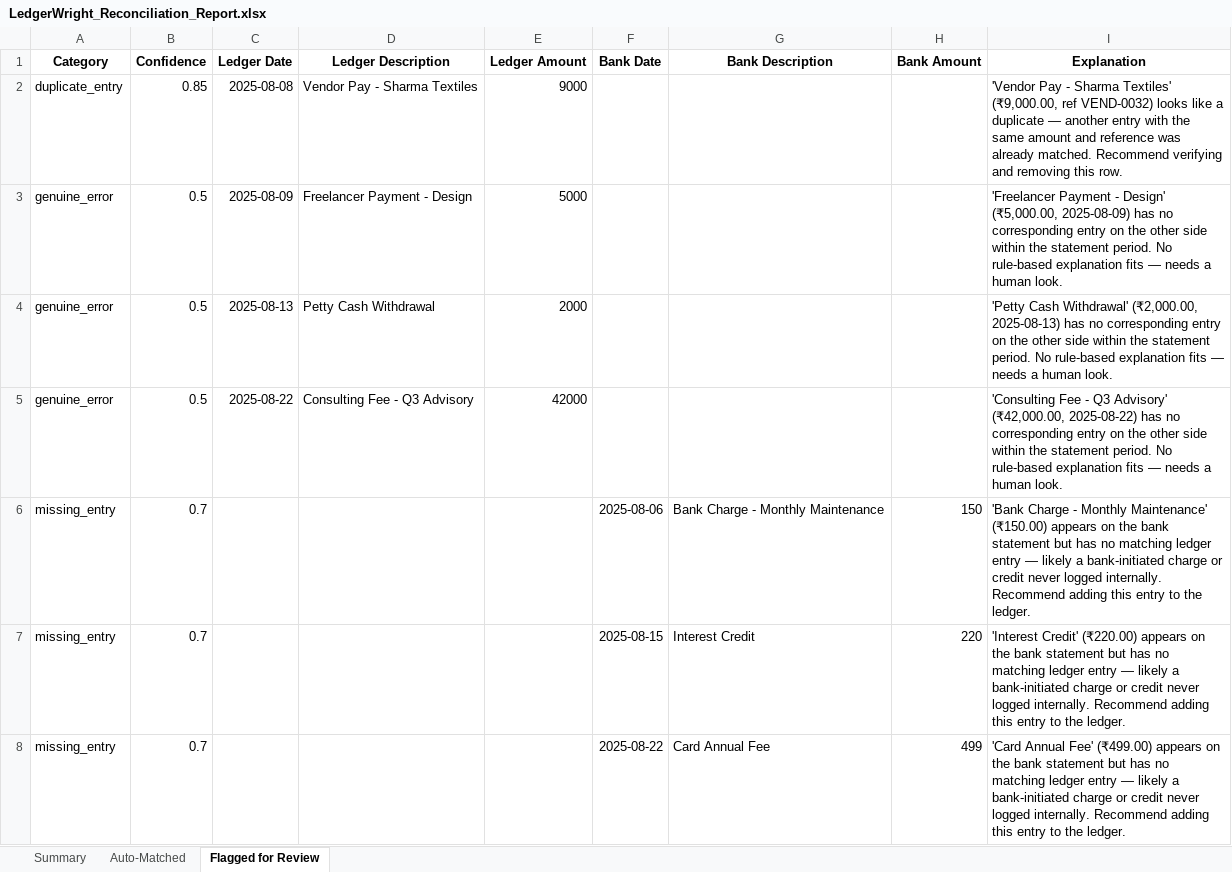
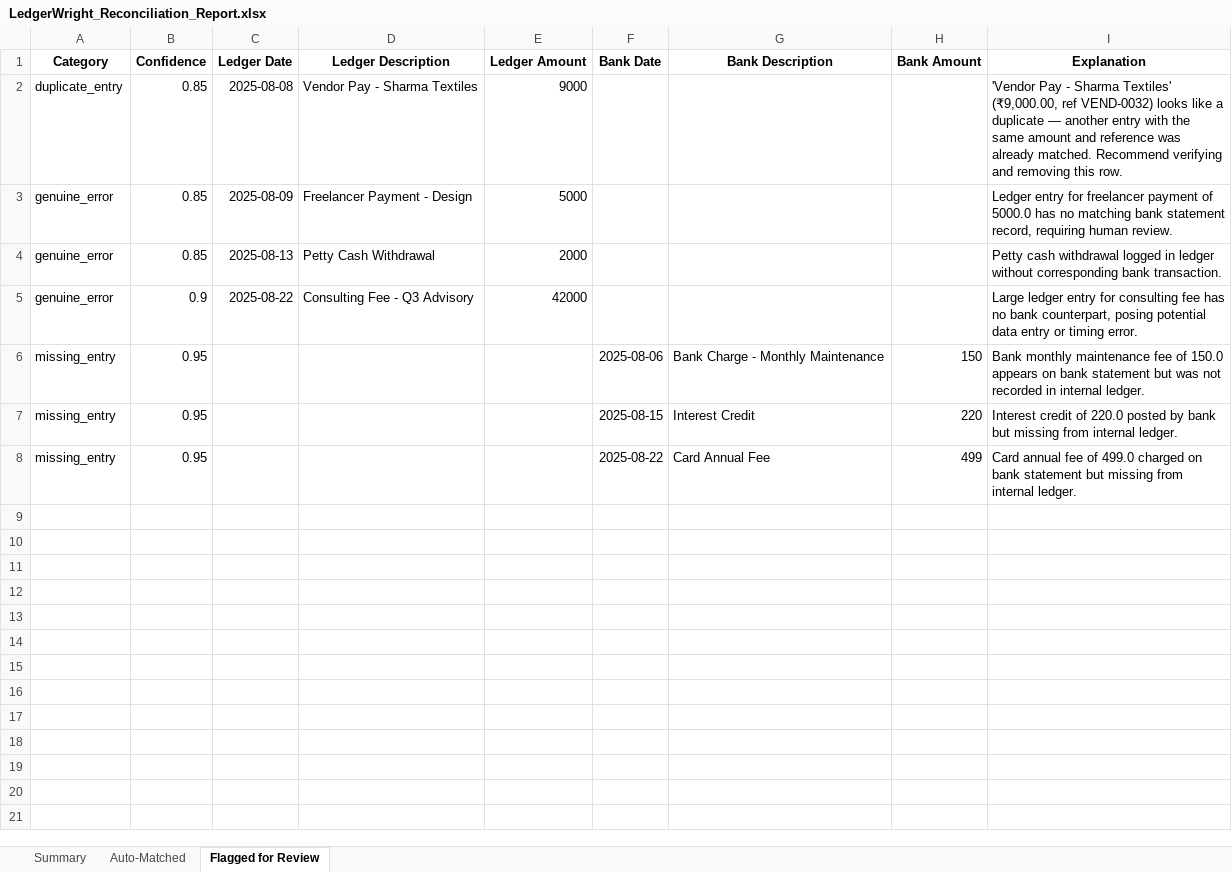
Before and after one commit to rahulgoyal1509/LedgerWright, an Excel workbook: backend/LedgerWright_Reconciliation_Report.xlsx, sheet Flagged for Review, drawn as a sheet; values as stored, in another font and other column widths than the file's, no borders; the diff names each change by its address in the sheet, - before the commit and + after, or states it on an @@ line.

```diff
--- a/backend/LedgerWright_Reconciliation_Report.xlsx (sheet Flagged for Review)
+++ b/backend/LedgerWright_Reconciliation_Report.xlsx (sheet Flagged for Review)
-B3:B4 (Confidence): 0.5
+B3:B4 (Confidence): 0.85
-I3 (Explanation): 'Freelancer Payment - Design' (₹5,000.00, 2025-08-09) has no corresponding entry on the other side within the statement period. No rule-based explanation fits — needs a human look.
+I3 (Explanation): Ledger entry for freelancer payment of 5000.0 has no matching bank statement record, requiring human review.
-I4 (Explanation): 'Petty Cash Withdrawal' (₹2,000.00, 2025-08-13) has no corresponding entry on the other side within the statement period. No rule-based explanation fits — needs a human look.
+I4 (Explanation): Petty cash withdrawal logged in ledger without corresponding bank transaction.
-B5 (Confidence): 0.5
+B5 (Confidence): 0.9
-I5 (Explanation): 'Consulting Fee - Q3 Advisory' (₹42,000.00, 2025-08-22) has no corresponding entry on the other side within the statement period. No rule-based explanation fits — needs a human look.
+I5 (Explanation): Large ledger entry for consulting fee has no bank counterpart, posing potential data entry or timing error.
-B6:B8 (Confidence): 0.7
+B6:B8 (Confidence): 0.95
-I6 (Explanation): 'Bank Charge - Monthly Maintenance' (₹150.00) appears on the bank statement but has no matching ledger entry — likely a bank-initiated charge or credit never logged internally. Recommend adding this entry to the ledger.
+I6 (Explanation): Bank monthly maintenance fee of 150.0 appears on bank statement but was not recorded in internal ledger.
-I7 (Explanation): 'Interest Credit' (₹220.00) appears on the bank statement but has no matching ledger entry — likely a bank-initiated charge or credit never logged internally. Recommend adding this entry to the ledger.
+I7 (Explanation): Interest credit of 220.0 posted by bank but missing from internal ledger.
-I8 (Explanation): 'Card Annual Fee' (₹499.00) appears on the bank statement but has no matching ledger entry — likely a bank-initiated charge or credit never logged internally. Recommend adding this entry to the ledger.
+I8 (Explanation): Card annual fee of 499.0 charged on bank statement but missing from internal ledger.
```
Also changed, not shown: 21 other files.
